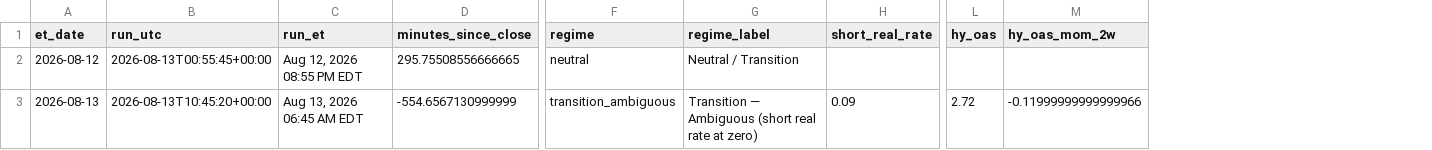
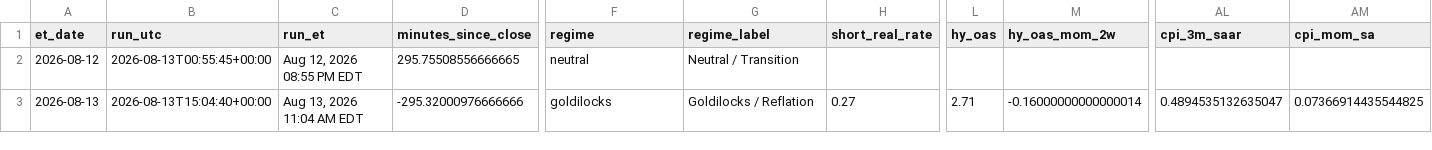
Before and after one commit to timothylundeen2008-web/Portfolio-Tracker, a CSV file: logs/daily_log.csv, drawn as a sheet; only a part is shown, gaps mark what is left out; the diff covers the shown part only; the diff names each change by its address in the sheet, - before the commit and + after, or states it on an @@ line.

```diff
--- a/logs/daily_log.csv
+++ b/logs/daily_log.csv
+column AL (cpi_3m_saar), row 3: 0.4894535132635047
+column AM (cpi_mom_sa), row 3: 0.07366914435544825
-B3 (run_utc): 2026-08-13T10:45:20+00:00
+B3 (run_utc): 2026-08-13T15:04:40+00:00
-C3 (run_et): Aug 13, 2026 06:45 AM EDT
+C3 (run_et): Aug 13, 2026 11:04 AM EDT
-D3 (minutes_since_close): -554.6567130999999
+D3 (minutes_since_close): -295.32000976666666
-F3 (regime): transition_ambiguous
+F3 (regime): goldilocks
-G3 (regime_label): Transition — Ambiguous (short real rate at zero)
+G3 (regime_label): Goldilocks / Reflation
-H3 (short_real_rate): 0.09
+H3 (short_real_rate): 0.27
-L3 (hy_oas): 2.72
+L3 (hy_oas): 2.71
-M3 (hy_oas_mom_2w): -0.11999999999999966
+M3 (hy_oas_mom_2w): -0.16000000000000014
```
Also changed, not shown: 11 edited cells elsewhere in this file, 1 other file.
